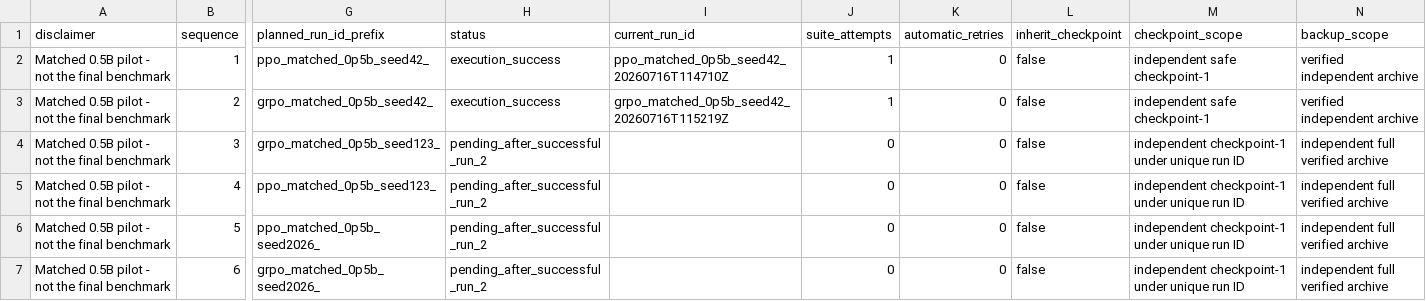
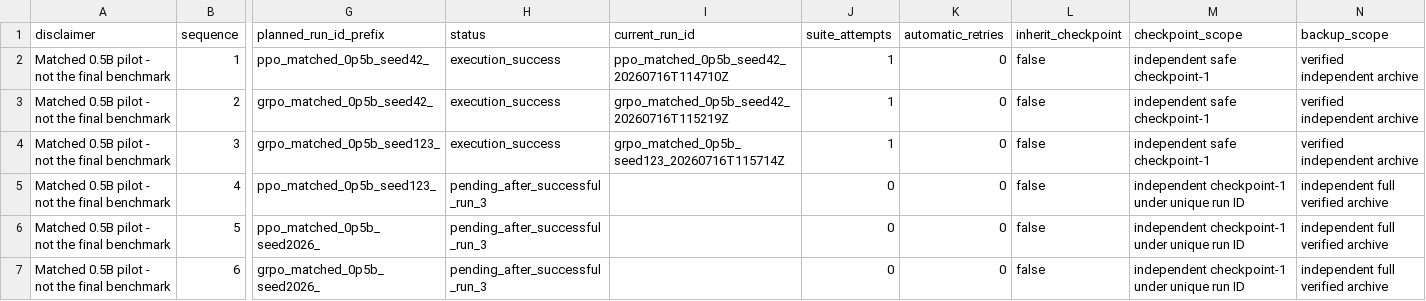
Before and after one commit to sherrywan717/ppo-vs-grpo-math-rlvr, a CSV file: reports/pilot_0p5b/run_registry.csv, drawn as a sheet; only a part is shown, gaps mark what is left out; the diff names each change by its address in the sheet, - before the commit and + after, or states it on an @@ line.

Commit message:
test: record matched GRPO pilot seed 123

```diff
--- a/reports/pilot_0p5b/run_registry.csv
+++ b/reports/pilot_0p5b/run_registry.csv
-H4 (status): pending_after_successful_run_2
+H4 (status): execution_success
-I4 (current_run_id): (empty)
+I4 (current_run_id): grpo_matched_0p5b_seed123_20260716T115714Z
-J4 (suite_attempts): 0
+J4 (suite_attempts): 1
-M4 (checkpoint_scope): independent checkpoint-1 under unique run ID
+M4 (checkpoint_scope): independent safe checkpoint-1
-N4 (backup_scope): independent full verified archive
+N4 (backup_scope): verified independent archive
-H5:H7 (status): pending_after_successful_run_2
+H5:H7 (status): pending_after_successful_run_3
```
Also changed, not shown: 23 other files.
